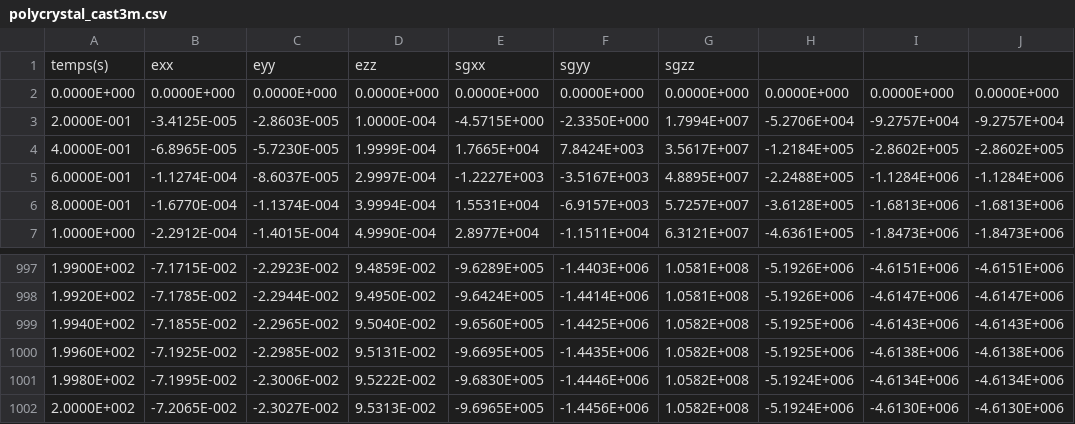
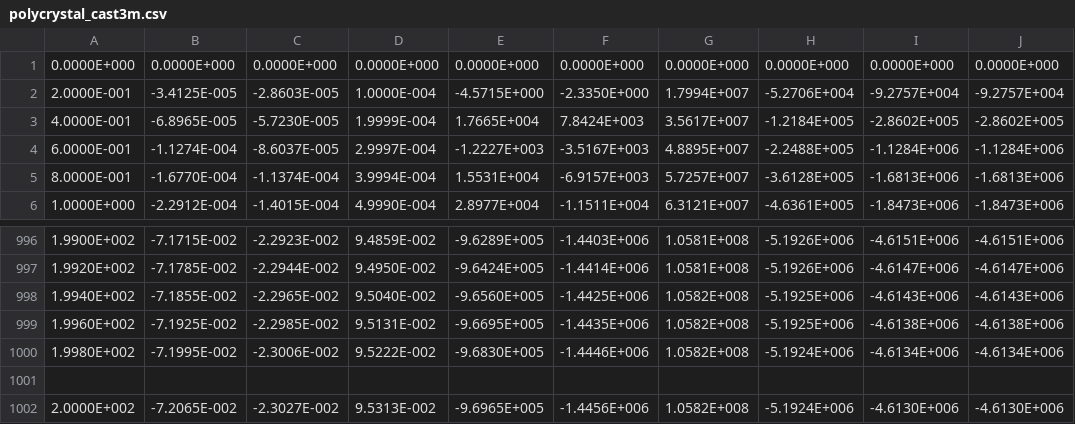
Before and after one commit to rprat-pro/mm-opera-hpc, a CSV file: polycrystal/results/polycrystal_cast3m.csv, drawn as a sheet; only a part is shown, gaps mark what is left out.

Commit message:
Update polycrystal_cast3m.csv

```diff
--- a/polycrystal/results/polycrystal_cast3m.csv
+++ b/polycrystal/results/polycrystal_cast3m.csv
@@ -1,2 +1 @@
-temps(s);exx;eyy;ezz;sgxx;sgyy;sgzz;;;
 0.0000E+000; 0.0000E+000; 0.0000E+000; 0.0000E+000; 0.0000E+000; 0.0000E+000; 0.0000E+000; 0.0000E+000; 0.0000E+000; 0.0000E+000;
@@ -1001,2 +1000,3 @@ temps(s);exx;eyy;ezz;sgxx;sgyy;sgzz;;;
  1.9980E+002;-7.1995E-002;-2.3006E-002; 9.5222E-002;-9.6830E+005;-1.4446E+006; 1.0582E+008;-5.1924E+006;-4.6134E+006;-4.6134E+006;
+
  2.0000E+002;-7.2065E-002;-2.3027E-002; 9.5313E-002;-9.6965E+005;-1.4456E+006; 1.0582E+008;-5.1924E+006;-4.6130E+006;-4.6130E+006;
```
